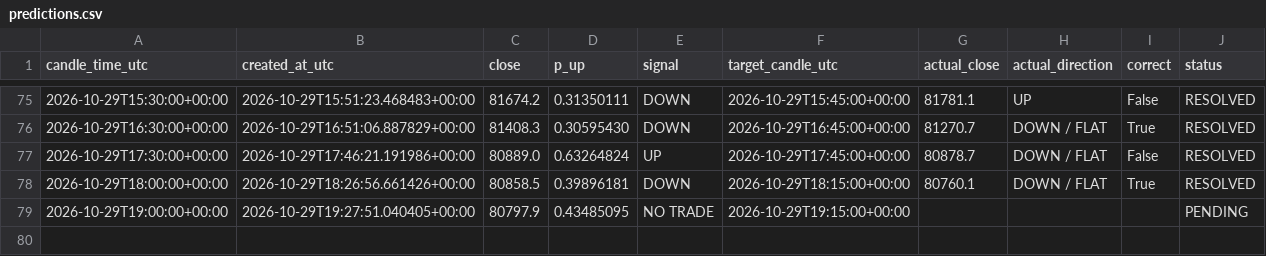
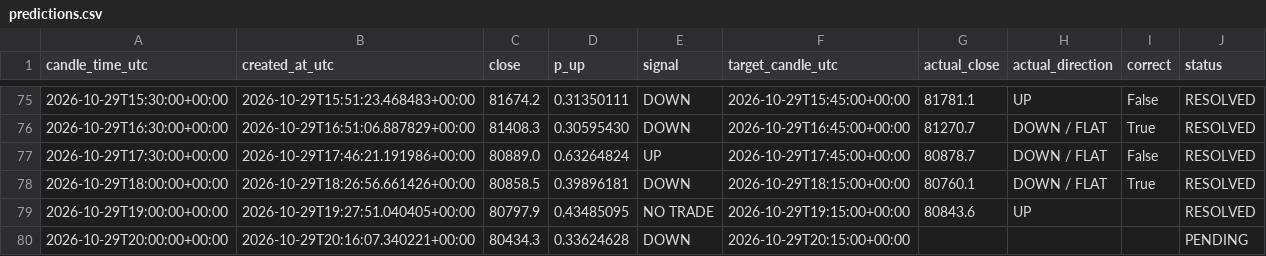
Before and after one commit to timothy12wins-ctrl/btc-signal-bot, a CSV file: data/predictions.csv, drawn as a sheet; only a part is shown, gaps mark what is left out.

```diff
--- a/data/predictions.csv
+++ b/data/predictions.csv
@@ -78,2 +78,3 @@ candle_time_utc,created_at_utc,close,p_up,signal,target_candle_utc,actual_close,
 2026-10-29T18:00:00+00:00,2026-10-29T18:26:56.661426+00:00,80858.5,0.39896181,DOWN,2026-10-29T18:15:00+00:00,80760.1,DOWN / FLAT,True,RESOLVED
-2026-10-29T19:00:00+00:00,2026-10-29T19:27:51.040405+00:00,80797.9,0.43485095,NO TRADE,2026-10-29T19:15:00+00:00,,,,PENDING
+2026-10-29T19:00:00+00:00,2026-10-29T19:27:51.040405+00:00,80797.9,0.43485095,NO TRADE,2026-10-29T19:15:00+00:00,80843.6,UP,,RESOLVED
+2026-10-29T20:00:00+00:00,2026-10-29T20:16:07.340221+00:00,80434.3,0.33624628,DOWN,2026-10-29T20:15:00+00:00,,,,PENDING
```
